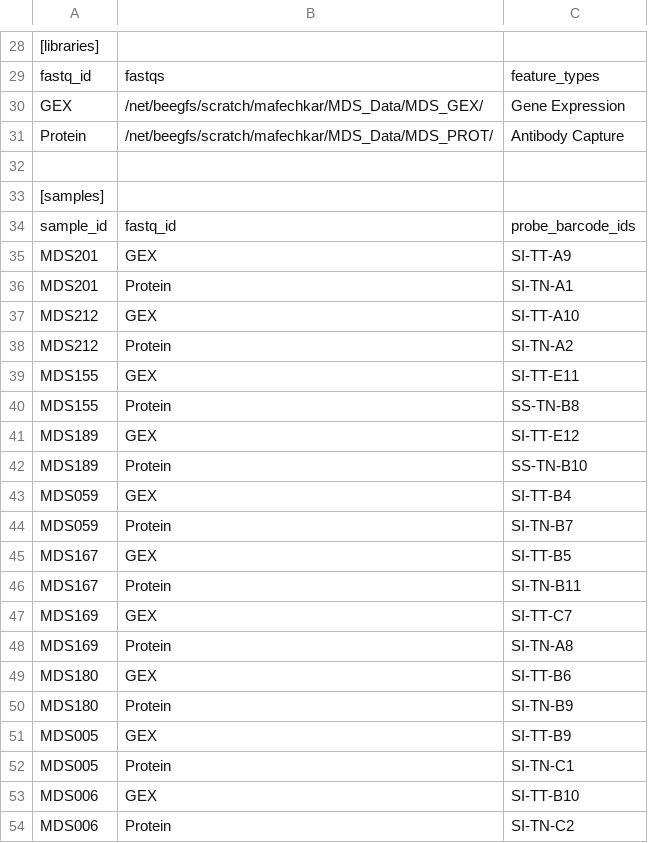
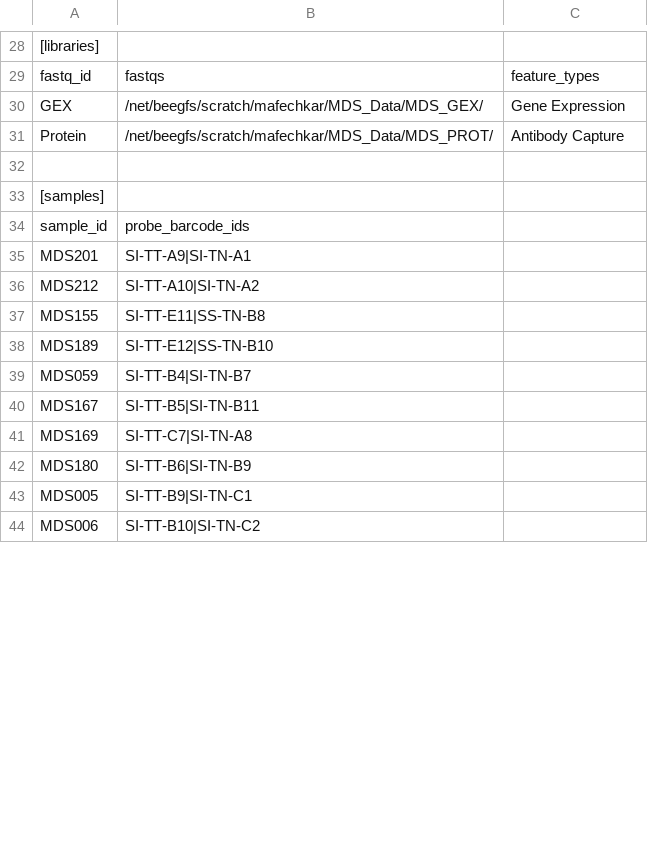
Before and after one commit to PrashINRA/MDS-scripts, a CSV file: multi_config.csv, drawn as a sheet; only a part is shown, gaps mark what is left out; the diff covers the shown part only.

Commit message:
Update multi_config.csv

```diff
--- a/multi_config.csv
+++ b/multi_config.csv
@@ -33,22 +33,12 @@ Protein,/net/beegfs/scratch/mafechkar/MDS_Data/MDS_PROT/,Antibody Capture
 [samples]
-sample_id,fastq_id,probe_barcode_ids
-MDS201,GEX,SI-TT-A9
-MDS201,Protein,SI-TN-A1
-MDS212,GEX,SI-TT-A10
-MDS212,Protein,SI-TN-A2
-MDS155,GEX,SI-TT-E11
-MDS155,Protein,SS-TN-B8
-MDS189,GEX,SI-TT-E12
-MDS189,Protein,SS-TN-B10
-MDS059,GEX,SI-TT-B4
-MDS059,Protein,SI-TN-B7
-MDS167,GEX,SI-TT-B5
-MDS167,Protein,SI-TN-B11
-MDS169,GEX,SI-TT-C7
-MDS169,Protein,SI-TN-A8
-MDS180,GEX,SI-TT-B6
-MDS180,Protein,SI-TN-B9
-MDS005,GEX,SI-TT-B9
-MDS005,Protein,SI-TN-C1
-MDS006,GEX,SI-TT-B10
-MDS006,Protein,SI-TN-C2
+sample_id,probe_barcode_ids
+MDS201,SI-TT-A9|SI-TN-A1
+MDS212,SI-TT-A10|SI-TN-A2
+MDS155,SI-TT-E11|SS-TN-B8
+MDS189,SI-TT-E12|SS-TN-B10
+MDS059,SI-TT-B4|SI-TN-B7
+MDS167,SI-TT-B5|SI-TN-B11
+MDS169,SI-TT-C7|SI-TN-A8
+MDS180,SI-TT-B6|SI-TN-B9
+MDS005,SI-TT-B9|SI-TN-C1
+MDS006,SI-TT-B10|SI-TN-C2
```
Also changed, not shown: 8 removed rows and 16 edited cells elsewhere in this file.
